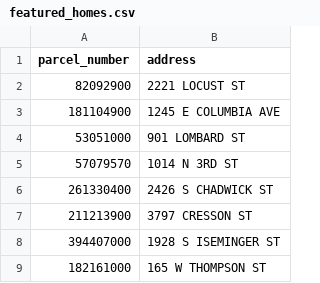
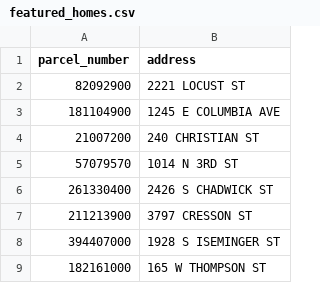
Before and after one commit to AstraVo06/PhillyPrice, a CSV file: data/featured_homes.csv, drawn as a sheet.

Commit message:
Sample homes: 240 Christian St instead of 901 Lombard St (no street photo)

```diff
--- a/data/featured_homes.csv
+++ b/data/featured_homes.csv
@@ -3,3 +3,3 @@ parcel_number,address
 181104900,1245 E COLUMBIA AVE
-53051000,901 LOMBARD ST
+21007200,240 CHRISTIAN ST
 57079570,1014 N 3RD ST
```
